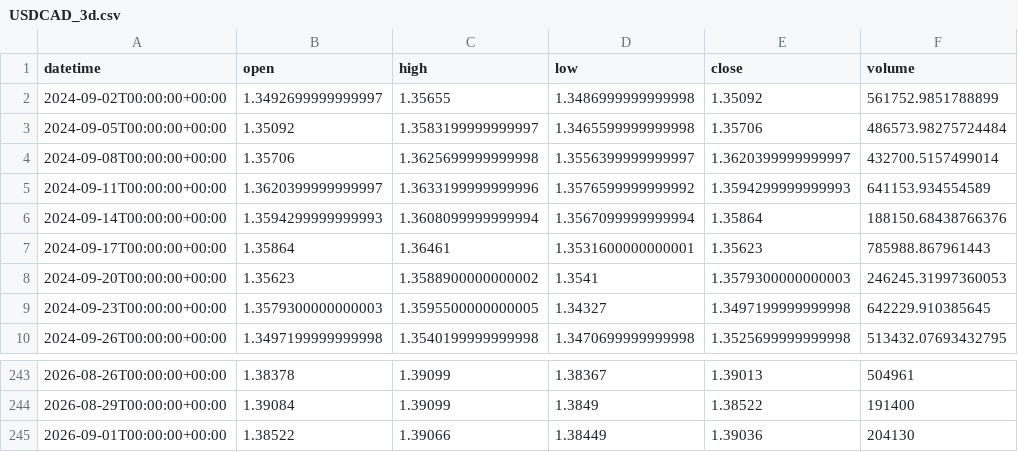
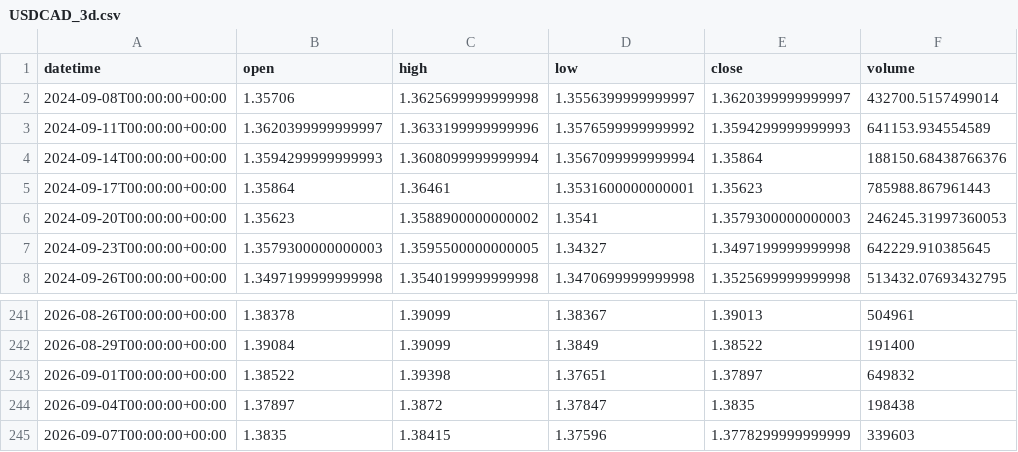
Before and after one commit to getdata-finance/usdcad-3d-ohlcv-forex-historical-data, a CSV file: USDCAD_3d.csv, drawn as a sheet; only a part is shown, gaps mark what is left out.

Commit message:
Update USDCAD 3d OHLCV sample

```diff
--- a/USDCAD_3d.csv
+++ b/USDCAD_3d.csv
@@ -1,4 +1,2 @@
 datetime,open,high,low,close,volume
-2024-09-02T00:00:00+00:00,1.3492699999999997,1.35655,1.3486999999999998,1.35092,561752.9851788899
-2024-09-05T00:00:00+00:00,1.35092,1.3583199999999997,1.3465599999999998,1.35706,486573.98275724484
 2024-09-08T00:00:00+00:00,1.35706,1.3625699999999998,1.3556399999999997,1.3620399999999997,432700.5157499014
@@ -244,2 +242,4 @@ datetime,open,high,low,close,volume
 2026-08-29T00:00:00+00:00,1.39084,1.39099,1.3849,1.38522,191400
-2026-09-01T00:00:00+00:00,1.38522,1.39066,1.38449,1.39036,204130
+2026-09-01T00:00:00+00:00,1.38522,1.39398,1.37651,1.37897,649832
+2026-09-04T00:00:00+00:00,1.37897,1.3872,1.37847,1.3835,198438
+2026-09-07T00:00:00+00:00,1.3835,1.38415,1.37596,1.3778299999999999,339603
```
Also changed, not shown: 1 other file.
